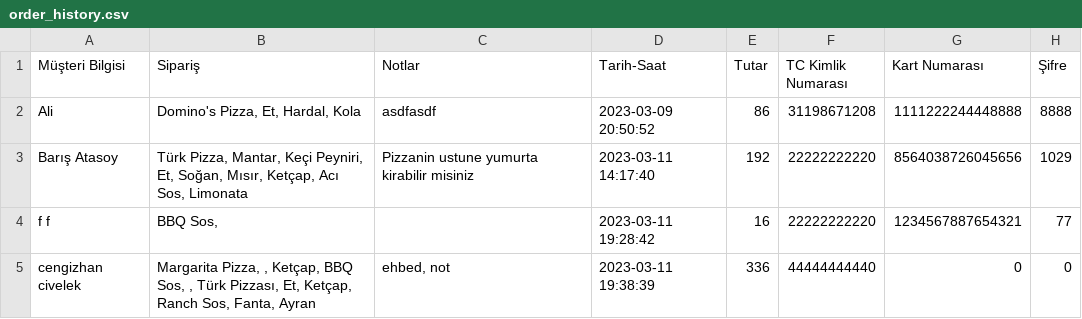
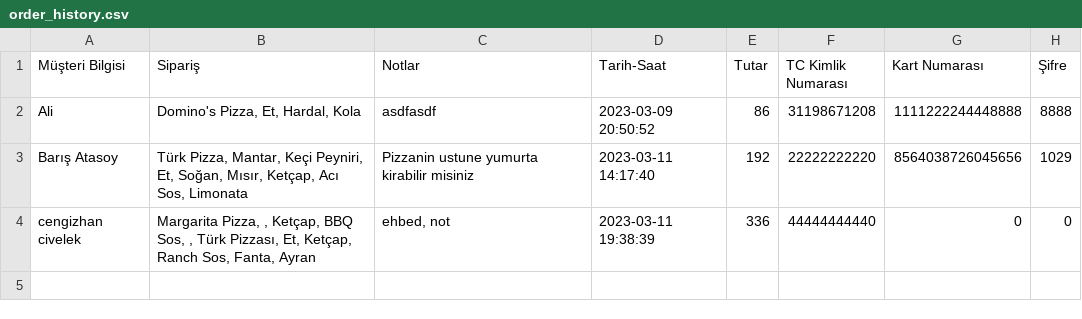
Before and after one commit to the-atasoy/Global_AI_HUB_Pizza_Order_System, a CSV file: Data/order_history.csv, drawn as a sheet; the diff names each change by its address in the sheet, - before the commit and + after, or states it on an @@ line.

```diff
--- a/Data/order_history.csv
+++ b/Data/order_history.csv
-row 4: f f | BBQ Sos, |  | 2023-03-11 19:28:42 | 16 | 22222222220 | 1234567887654321 | 77
```
Also changed, not shown: 4 other files.
